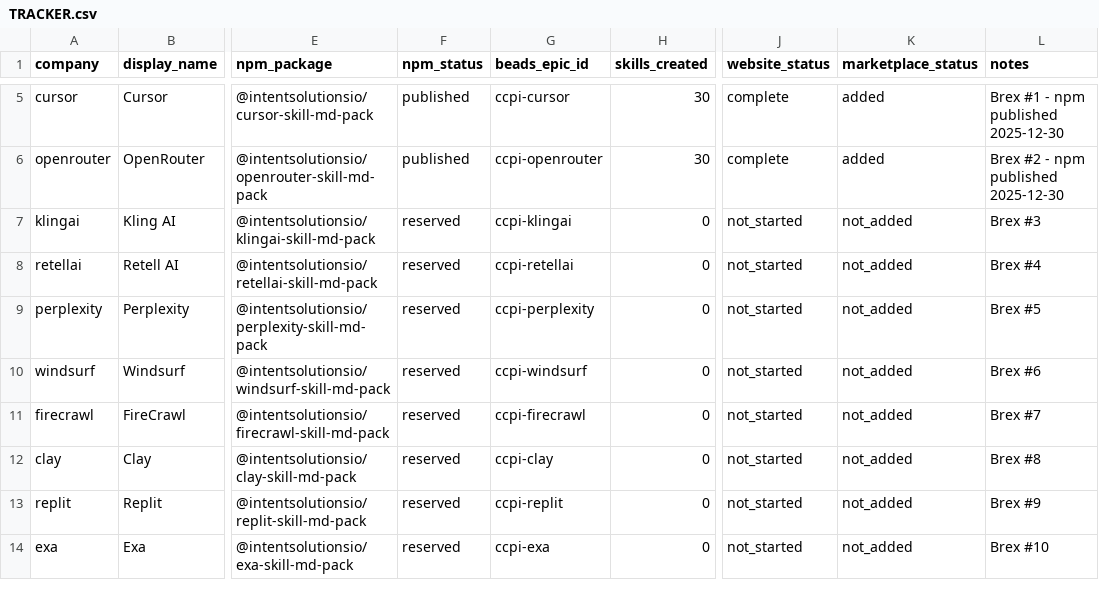
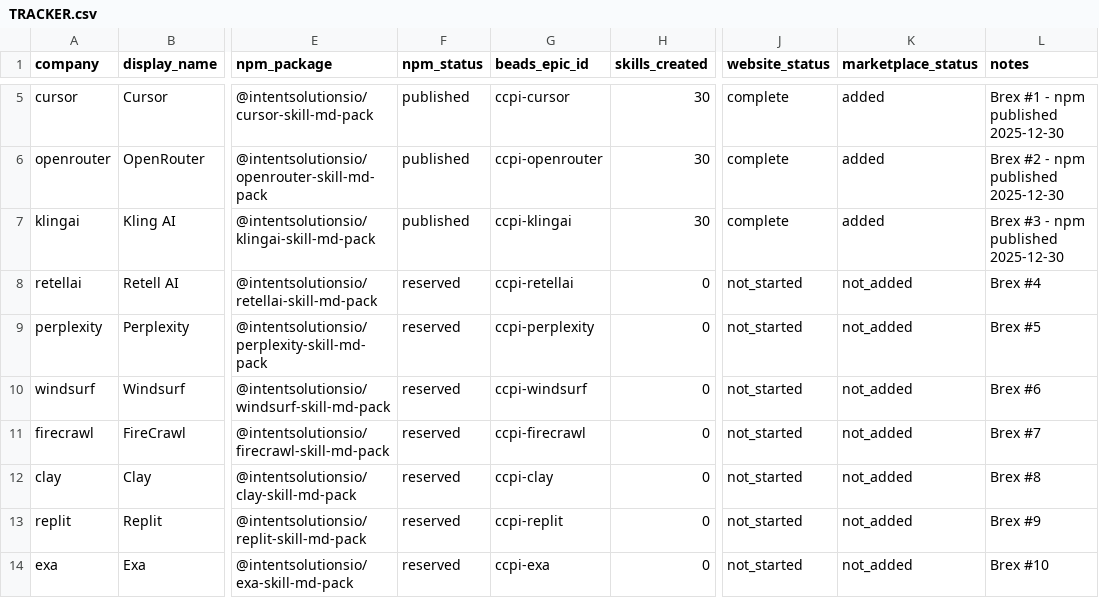
Before and after one commit to jeremylongshore/claude-code-plugins-plus, a CSV file: plugins/saas-packs/TRACKER.csv, drawn as a sheet; only a part is shown, gaps mark what is left out; the diff names each change by its address in the sheet, - before the commit and + after, or states it on an @@ line.

```diff
--- a/plugins/saas-packs/TRACKER.csv
+++ b/plugins/saas-packs/TRACKER.csv
-F7 (npm_status): reserved
+F7 (npm_status): published
-H7 (skills_created): 0
+H7 (skills_created): 30
-J7 (website_status): not_started
+J7 (website_status): complete
-K7 (marketplace_status): not_added
+K7 (marketplace_status): added
-L7 (notes): Brex #3
+L7 (notes): Brex #3 - npm published 2025-12-30
```
Also changed, not shown: 36 other files.
